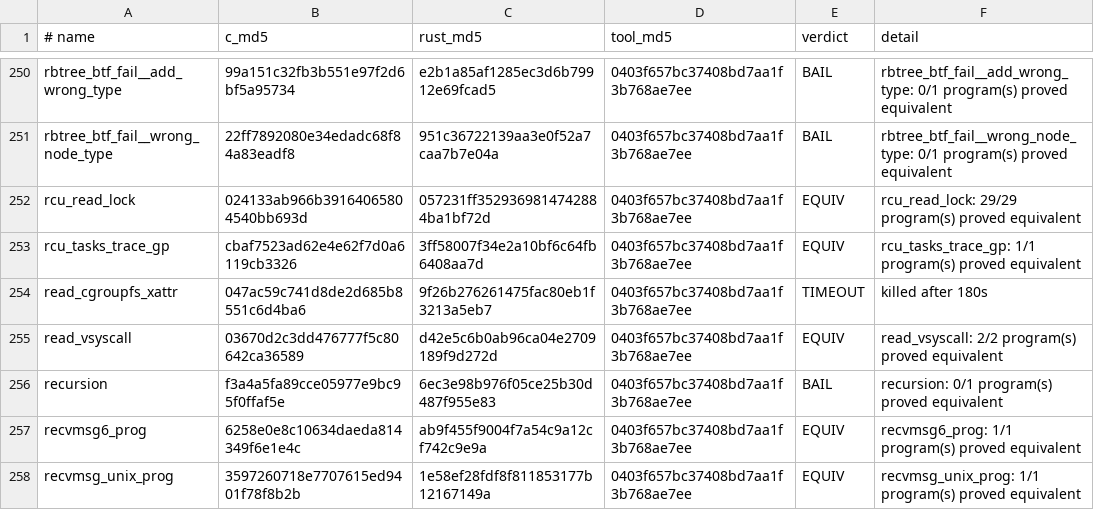
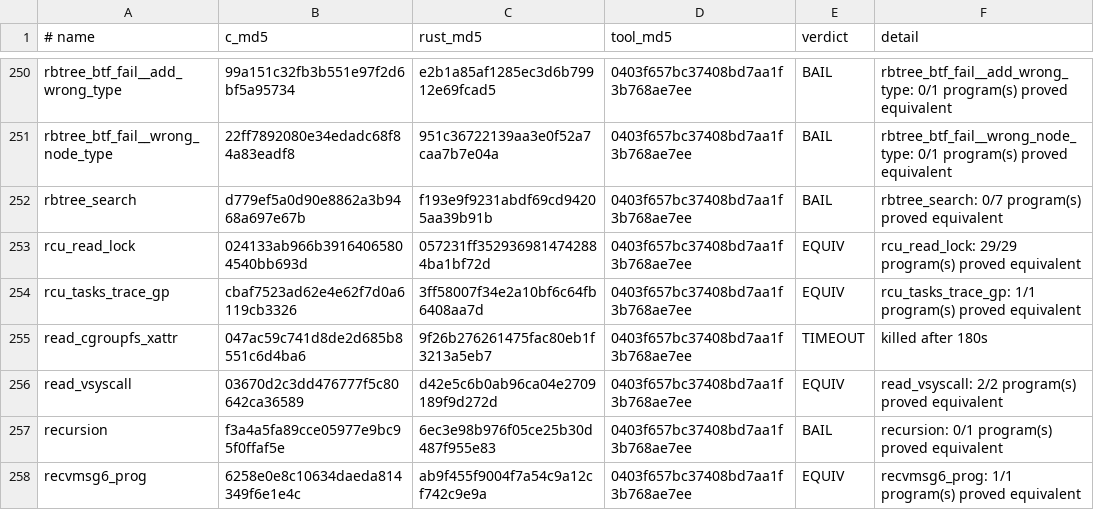
Before and after one commit to prozak/rust-selftests, a TSV file: equiv/results/baseline.tsv, drawn as a sheet; only a part is shown, gaps mark what is left out; the shorter side is filled out with more unchanged rows; the diff names each change by its address in the sheet, - before the commit and + after, or states it on an @@ line.

```diff
--- a/equiv/results/baseline.tsv
+++ b/equiv/results/baseline.tsv
+row 252: rbtree_search | d779ef5a0d90e8862a3b9468a697e67b | f193e9f9231abdf69cd94205aa39b91b | 0403f657bc37408bd7aa1f3b768ae7ee | BAIL | rbtree_search: 0/7 program(s) proved equivalent
```
Also changed, not shown: qemu/gate/baseline.tsv, 1 other file.
